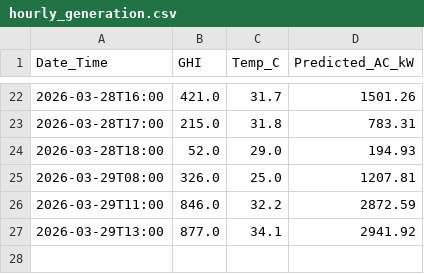
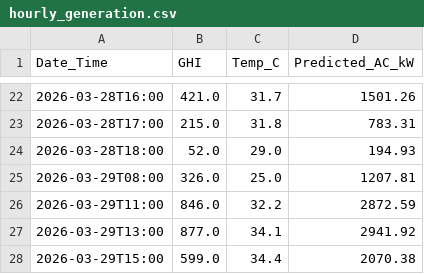
Before and after one commit to Anuragdsquare/Anurag_Solar_agent, a CSV file: hourly_generation.csv, drawn as a sheet; only a part is shown, gaps mark what is left out; the diff names each change by its address in the sheet, - before the commit and + after, or states it on an @@ line.

```diff
--- a/hourly_generation.csv
+++ b/hourly_generation.csv
+row 28: 2026-03-29T15:00 | 599.0 | 34.4 | 2070.38
```
